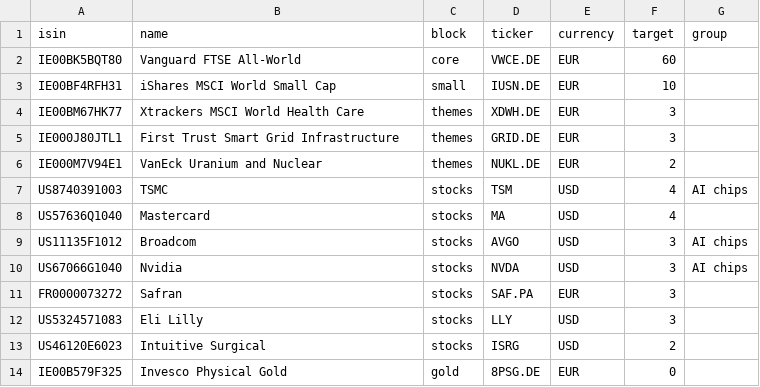
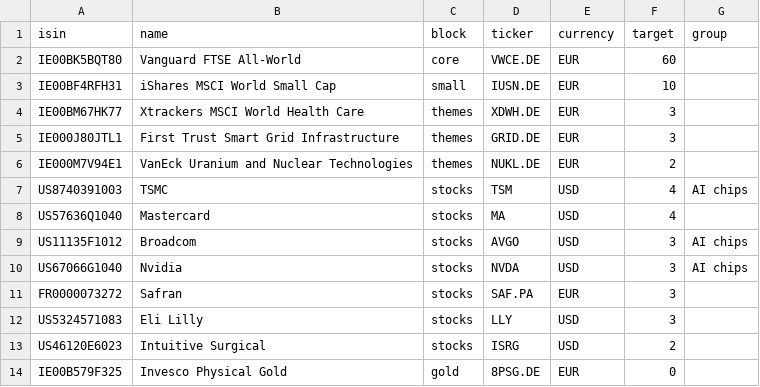
Before and after one commit to josepaulonunes/investment-lab, a CSV file: data/portfolio/products.csv, drawn as a sheet.

```diff
--- a/data/portfolio/products.csv
+++ b/data/portfolio/products.csv
@@ -5,3 +5,3 @@ IE00BM67HK77,Xtrackers MSCI World Health Care,themes,XDWH.DE,EUR,3,
 IE000J80JTL1,First Trust Smart Grid Infrastructure,themes,GRID.DE,EUR,3,
-IE000M7V94E1,VanEck Uranium and Nuclear,themes,NUKL.DE,EUR,2,
+IE000M7V94E1,VanEck Uranium and Nuclear Technologies,themes,NUKL.DE,EUR,2,
 US8740391003,TSMC,stocks,TSM,USD,4,AI chips
```
